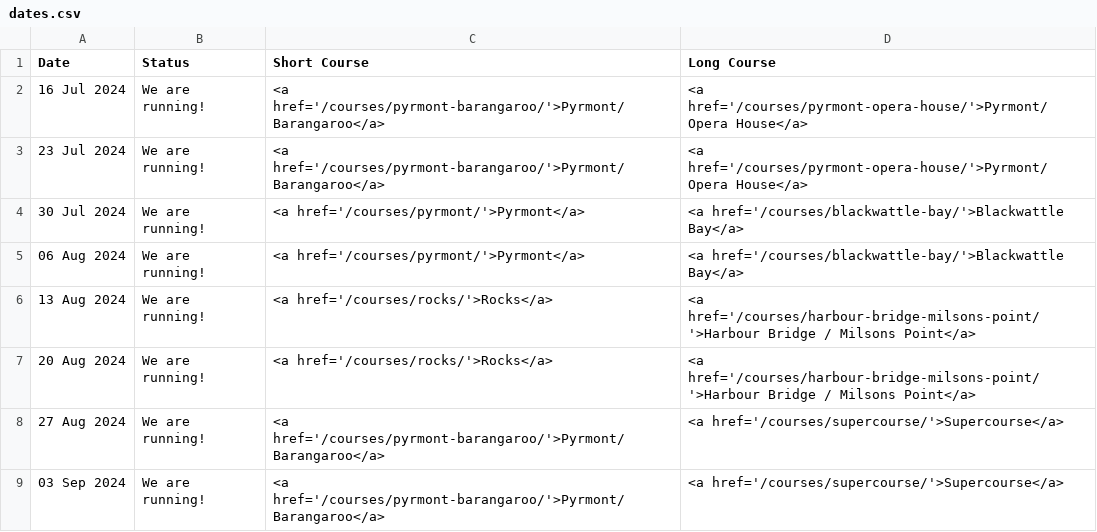
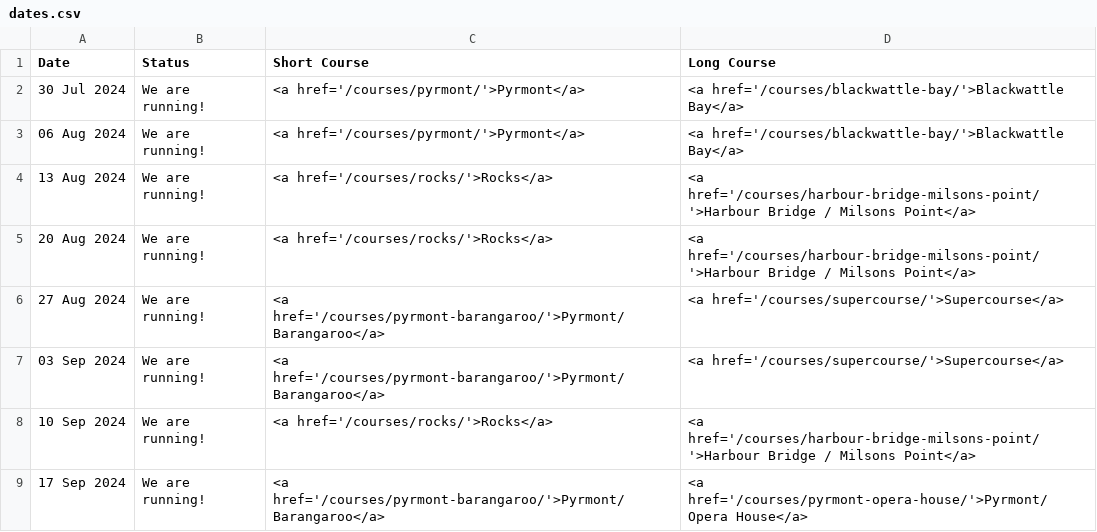
Before and after one commit to rwkura/rwkura.github.io, a CSV file: _data/dates.csv, drawn as a sheet; only a part is shown; the shorter side is filled out with more unchanged rows; the diff names each change by its address in the sheet, - before the commit and + after, or states it on an @@ line.

Commit message:
Update dates.csv

```diff
--- a/_data/dates.csv
+++ b/_data/dates.csv
-row 2: 16 Jul 2024 | We are running! | <a href='/courses/pyrmont-barangaroo/'>Pyrmont/Barangaroo</a> | <a href='/courses/pyrmont-opera-house/'>Pyrmont/Opera House</a>
-row 3: 23 Jul 2024 | We are running! | <a href='/courses/pyrmont-barangaroo/'>Pyrmont/Barangaroo</a> | <a href='/courses/pyrmont-opera-house/'>Pyrmont/Opera House</a>
```
